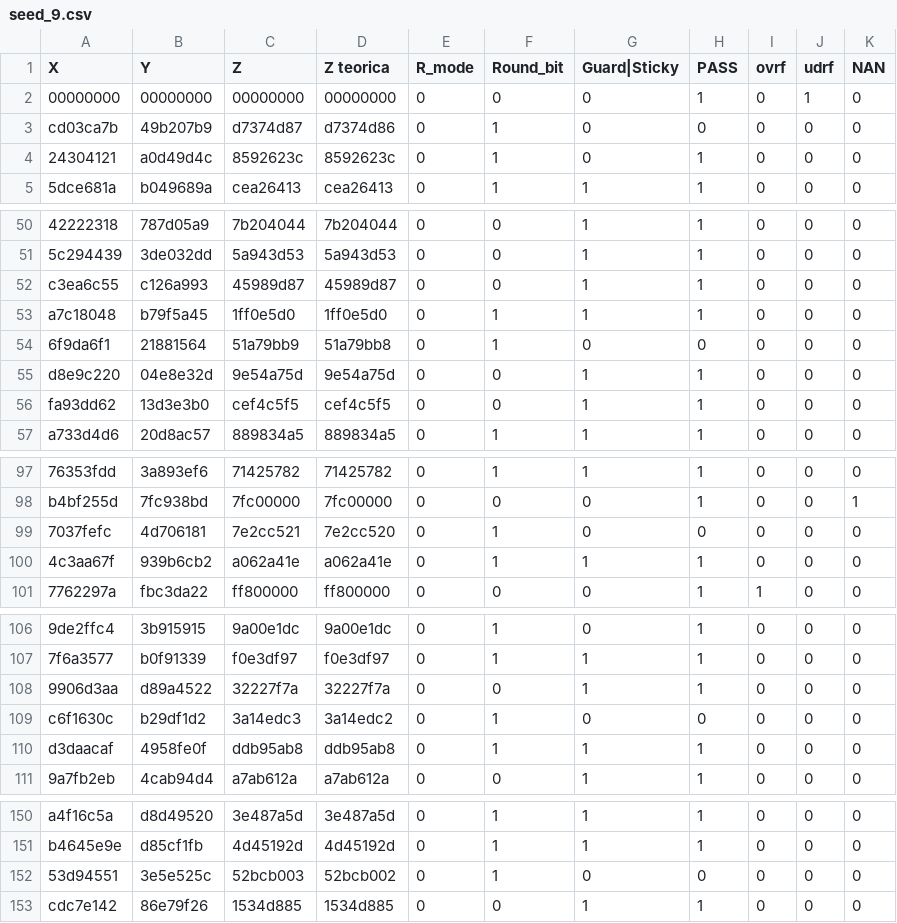
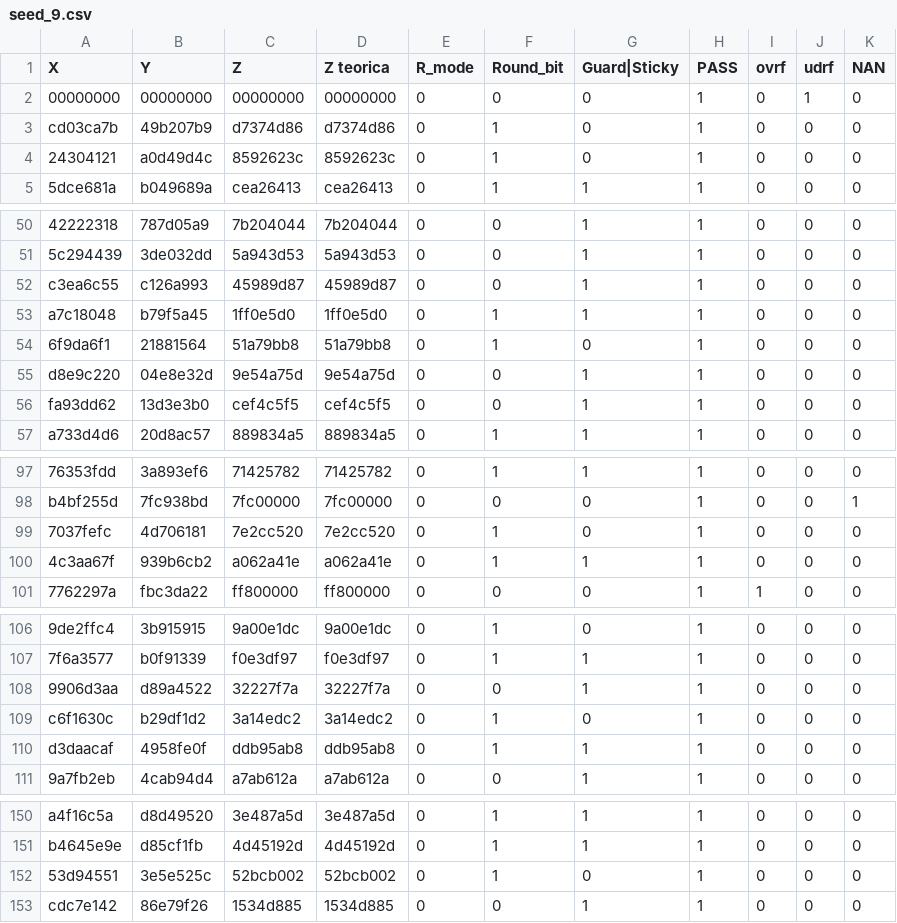
Before and after one commit to David-Badilla/proyecto2_verificacion, a CSV file: CSV_salidas/r_mode_0/seed_9.csv, drawn as a sheet; only a part is shown, gaps mark what is left out; the diff covers the shown part only; the diff names each change by its address in the sheet, - before the commit and + after, or states it on an @@ line.

```diff
--- a/CSV_salidas/r_mode_0/seed_9.csv
+++ b/CSV_salidas/r_mode_0/seed_9.csv
-C3 (Z): d7374d87
+C3 (Z): d7374d86
-H3 (PASS): 0
+H3 (PASS): 1
-C54 (Z): 51a79bb9
+C54 (Z): 51a79bb8
-H54 (PASS): 0
+H54 (PASS): 1
-C99 (Z): 7e2cc521
+C99 (Z): 7e2cc520
-H99 (PASS): 0
+H99 (PASS): 1
-C109 (Z): 3a14edc3
+C109 (Z): 3a14edc2
-H109 (PASS): 0
+H109 (PASS): 1
-C152 (Z): 52bcb003
+C152 (Z): 52bcb002
-H152 (PASS): 0
+H152 (PASS): 1
```
Also changed, not shown: 2 edited cells elsewhere in this file, CSV_salidas/r_mode_0/seed_1.csv, CSV_salidas/r_mode_0/seed_2.csv, 8 other files.
